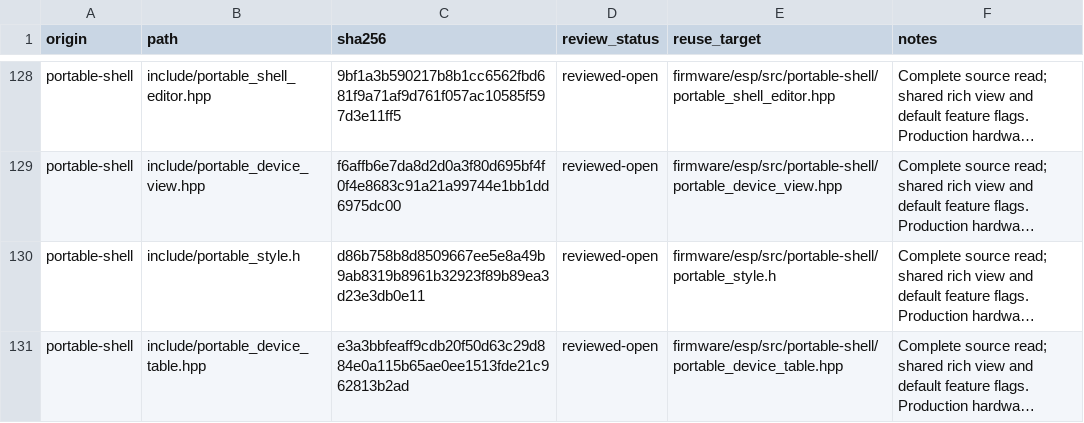
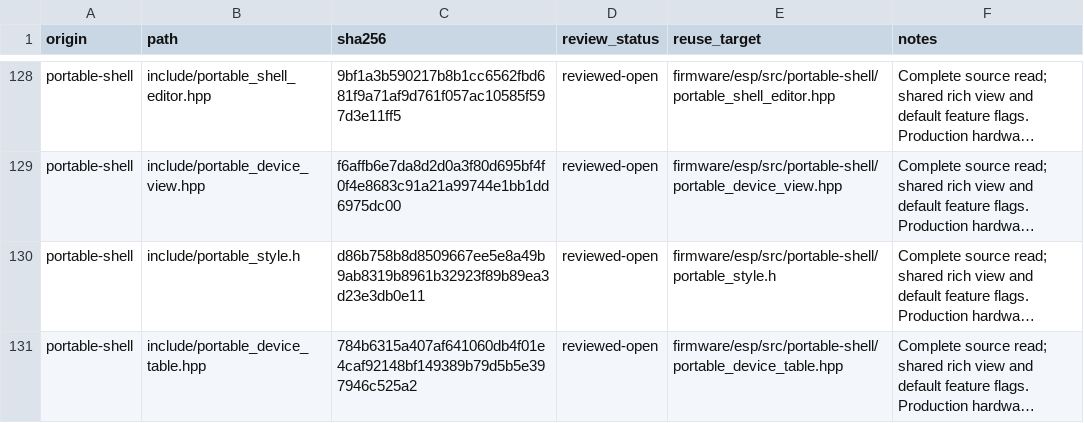
Before and after one commit to atomicdeploy/PakarController, a CSV file: docs/reuse-review-evidence.csv, drawn as a sheet; only a part is shown, gaps mark what is left out; long unchanged cells end in …; the diff names each change by its address in the sheet, - before the commit and + after, or states it on an @@ line.

```diff
--- a/docs/reuse-review-evidence.csv
+++ b/docs/reuse-review-evidence.csv
-C131 (sha256): e3a3bbfeaff9cdb20f50d63c29d884e0a115b65ae0ee1513fde21c962813b2ad
+C131 (sha256): 784b6315a407af641060db4f01e4caf92148bf149389b79d5b5e397946c525a2
```
Also changed, not shown: 9 other files.
